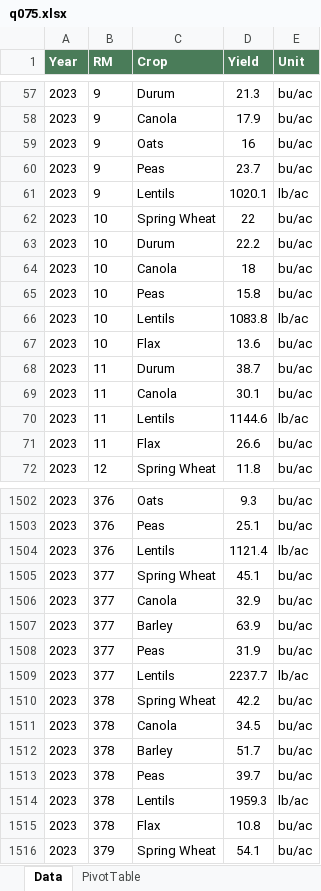
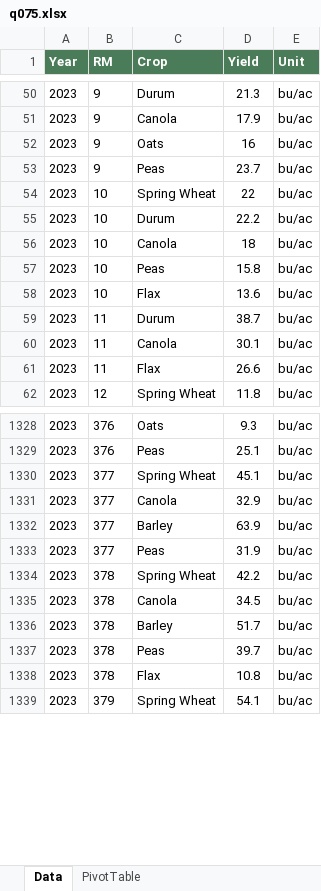
Before and after one commit to peterJslade/arec261-textbook, an Excel workbook: practice/answers/q075.xlsx, sheet Data, drawn as a sheet; only a part is shown, gaps mark what is left out; values as stored, in another font and other column widths than the file's, no borders; the diff covers the shown part only; the diff names each change by its address in the sheet, - before the commit and + after, or states it on an @@ line.

```diff
--- a/practice/answers/q075.xlsx (sheet Data)
+++ b/practice/answers/q075.xlsx (sheet Data)
-row 61: 2023 | 9 | Lentils | 1020.1 | lb/ac
-row 66: 2023 | 10 | Lentils | 1083.8 | lb/ac
-row 70: 2023 | 11 | Lentils | 1144.6 | lb/ac
-row 1504: 2023 | 376 | Lentils | 1121.4 | lb/ac
-row 1509: 2023 | 377 | Lentils | 2237.7 | lb/ac
-row 1514: 2023 | 378 | Lentils | 1959.3 | lb/ac
```
Also changed, not shown: 190 removed rows elsewhere in this sheet, sheet PivotTable, practice/answers/q072.xlsx, practice/answers/q073.xlsx, 30 other files.
